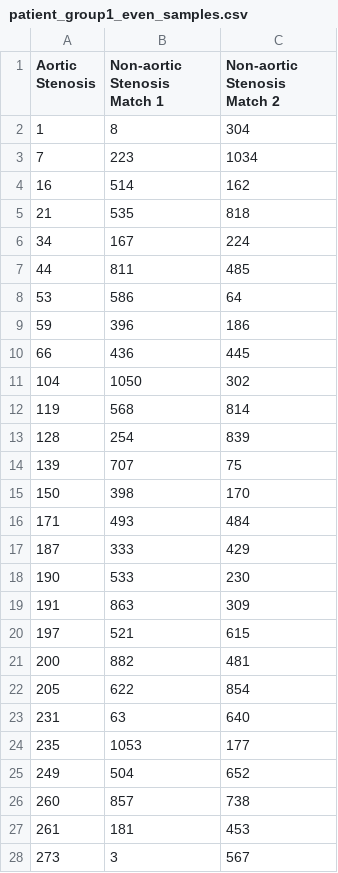
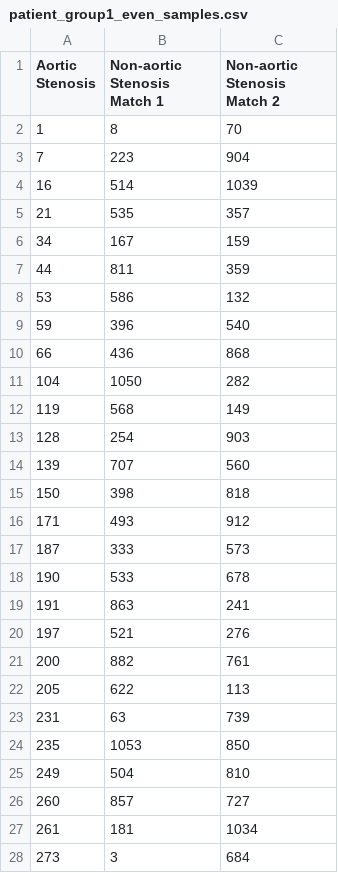
Before and after one commit to gwchang/aortic, a CSV file: patient_group1_even_samples.csv, drawn as a sheet; only a part is shown; the diff covers the shown part only.

```diff
--- a/patient_group1_even_samples.csv
+++ b/patient_group1_even_samples.csv
@@ -1,28 +1,28 @@
 Aortic Stenosis,Non-aortic Stenosis Match 1,Non-aortic Stenosis Match 2
-1,8,304
-7,223,1034
-16,514,162
-21,535,818
-34,167,224
-44,811,485
-53,586,64
-59,396,186
-66,436,445
-104,1050,302
-119,568,814
-128,254,839
-139,707,75
-150,398,170
-171,493,484
-187,333,429
-190,533,230
-191,863,309
-197,521,615
-200,882,481
-205,622,854
-231,63,640
-235,1053,177
-249,504,652
-260,857,738
-261,181,453
-273,3,567
+1,8,70
+7,223,904
+16,514,1039
+21,535,357
+34,167,159
+44,811,359
+53,586,132
+59,396,540
+66,436,868
+104,1050,282
+119,568,149
+128,254,903
+139,707,560
+150,398,818
+171,493,912
+187,333,573
+190,533,678
+191,863,241
+197,521,276
+200,882,761
+205,622,113
+231,63,739
+235,1053,850
+249,504,810
+260,857,727
+261,181,1034
+273,3,684
```
Also changed, not shown: 144 edited cells elsewhere in this file, 1 other file.
